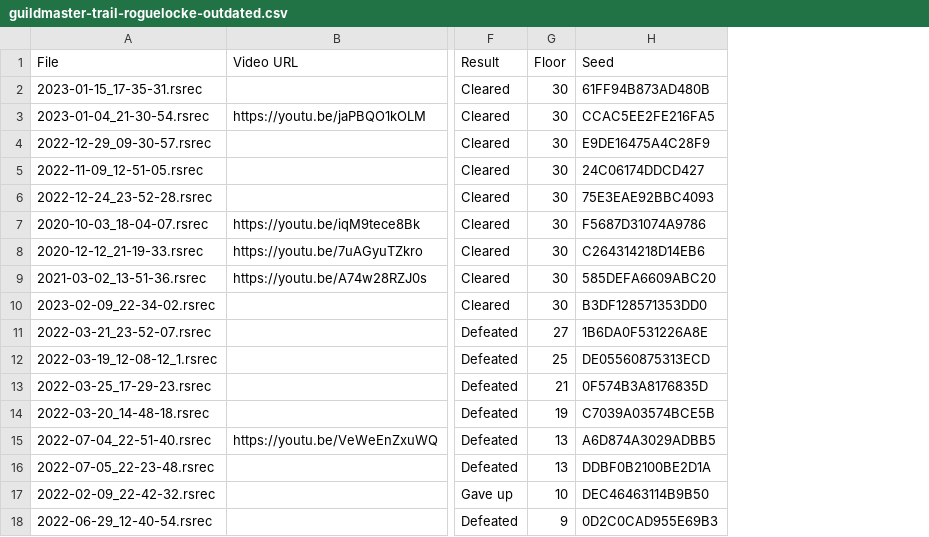
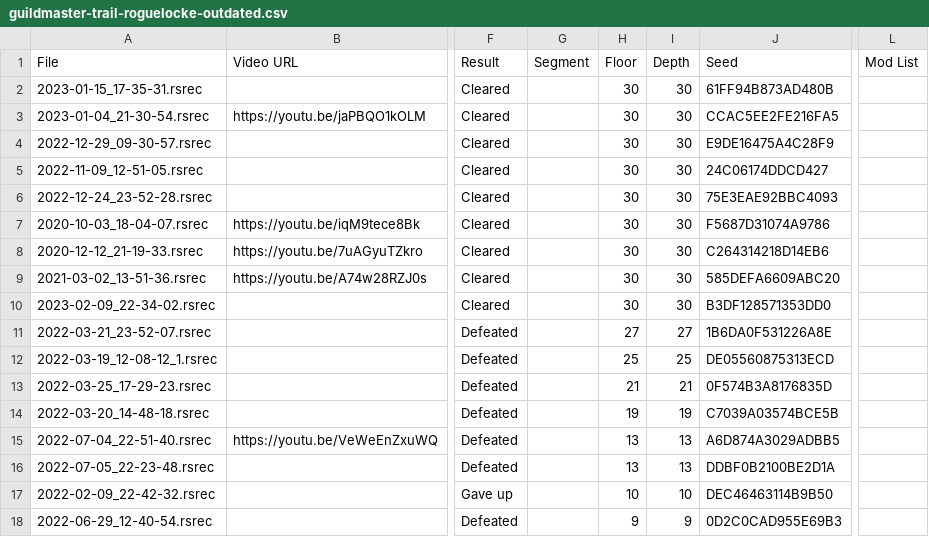
Before and after one commit to Shitpost-Sunkern/PMDO-Leaderboard, a CSV file: _data/guildmaster-trail-roguelocke-outdated.csv, drawn as a sheet; only a part is shown, gaps mark what is left out; the diff names each change by its address in the sheet, - before the commit and + after, or states it on an @@ line.

```diff
--- a/_data/guildmaster-trail-roguelocke-outdated.csv
+++ b/_data/guildmaster-trail-roguelocke-outdated.csv
+column G (Segment), empty
+column I (Depth), rows 2-18: 30 | 30 | 30 | 30 | 30 | 30 | 30 | 30 | 30 | 27 | 25 | 21 | 19 | 13 | 13 | 10 | 9
+column L (Mod List), empty
```
Also changed, not shown: _data/guildmaster-trail-roguelocke-leaderboard.csv, _data/guildmaster-trail-story-leaderboard.csv, 26 other files.
